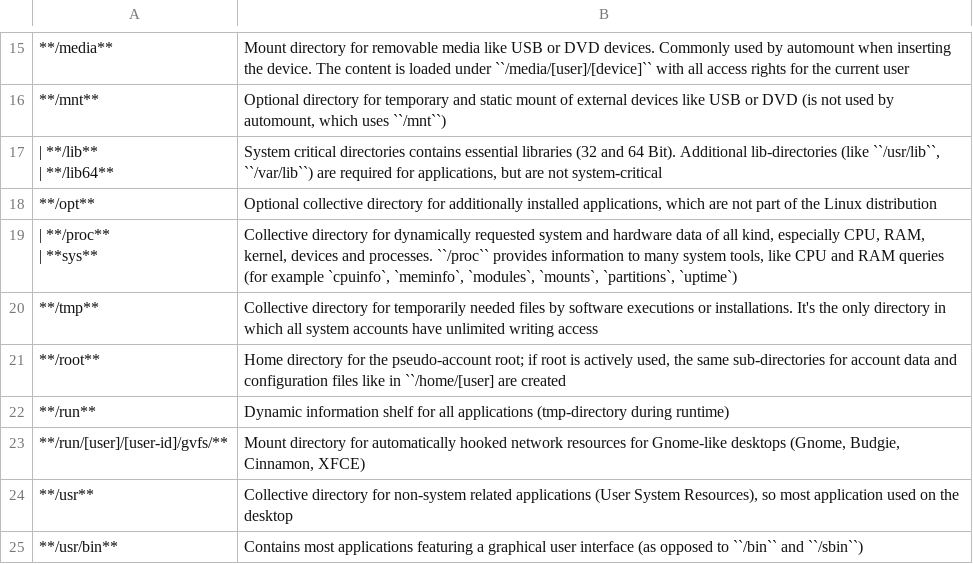
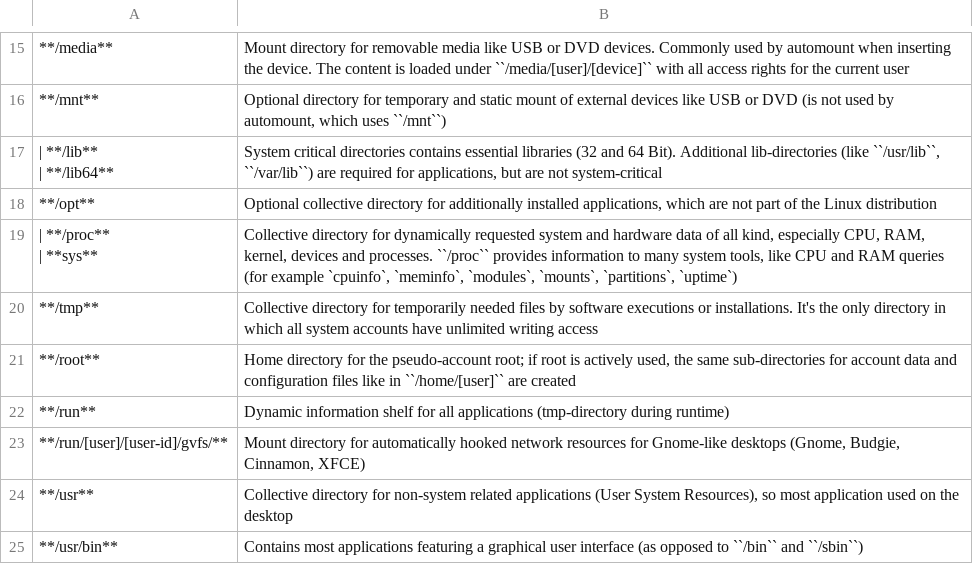
Before and after one commit to arnewohletz/AllMyNotes, a CSV file: source/reference/linux/_file/file_system_paths.csv, drawn as a sheet; only a part is shown, gaps mark what is left out; the diff names each change by its address in the sheet, - before the commit and + after, or states it on an @@ line.

```diff
--- a/source/reference/linux/_file/file_system_paths.csv
+++ b/source/reference/linux/_file/file_system_paths.csv
-B21: …like in ``/home/[user] are created
+B21: …like in ``/home/[user]`` are created
```
Also changed, not shown: 2 other files.
